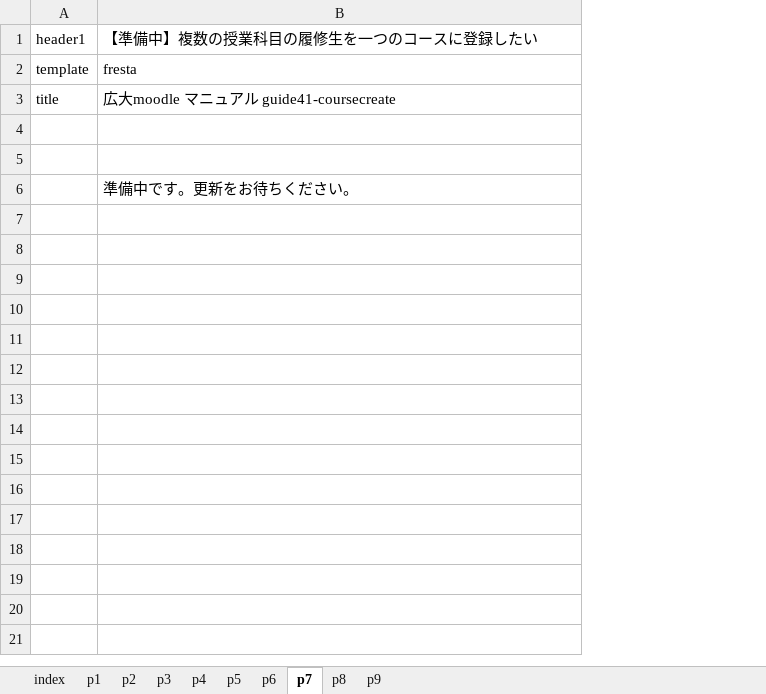
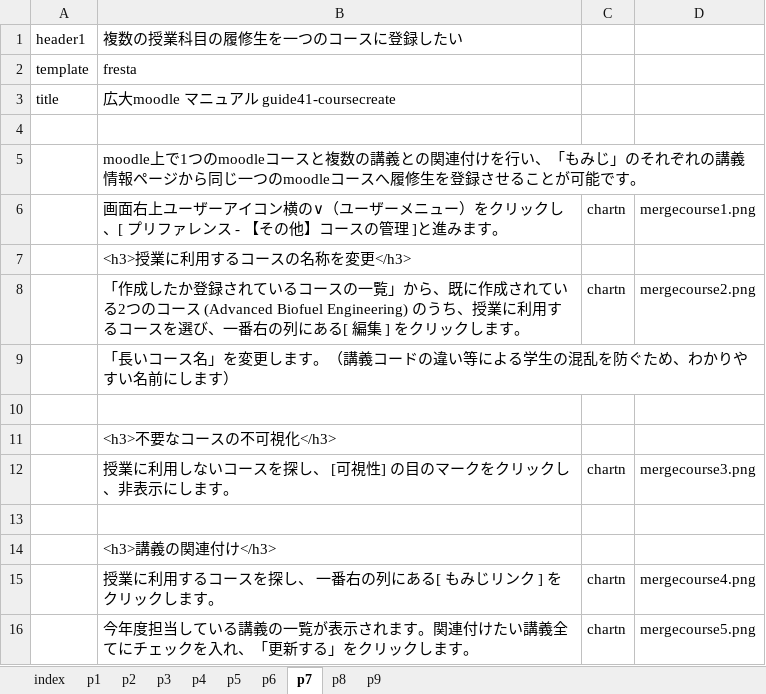
Before and after one commit to imc-lms-adm/support-vle-man, an Excel workbook: guide41_coursecreate.xlsx, sheet p7, drawn as a sheet; values as stored, in another font and other column widths than the file's, no borders; addresses are those after the commit; the diff names each change by its address in the sheet, - before the commit and + after, or states it on an @@ line.

Commit message:
Add files via upload

```diff
--- a/guide41_coursecreate.xlsx (sheet p7)
+++ b/guide41_coursecreate.xlsx (sheet p7)
+column C, empty
+column D, empty
-B1: 【準備中】複数の授業科目の履修生を一つのコースに登録したい
+B1: 複数の授業科目の履修生を一つのコースに登録したい
+row 5:  | moodle上で1つのmoodleコースと複数の講義との関連付けを行い、「もみじ」のそれぞれの講義情報ページから同じ一つのmoodleコースへ履修生を登録させることが可能です。
+row 6:  | 画面右上ユーザーアイコン横の∨（ユーザーメニュー）をクリックし、[ プリファレンス - 【その他】コースの管理 ]と進みます。 | chartn | mergecourse1.png
+row 7:  | <h3>授業に利用するコースの名称を変更</h3>
+row 8:  | 「作成したか登録されているコースの一覧」から、既に作成されている2つのコース (Advanced Biofuel Engineering) のうち、授業に利用するコースを選び、一番右の列にある[ 編集 ] をクリックします。 | chartn | mergecourse2.png
+row 9:  | 「長いコース名」を変更します。（講義コードの違い等による学生の混乱を防ぐため、わかりやすい名前にします）
-B11: 準備中です。更新をお待ちください。
+B11: <h3>不要なコースの不可視化</h3>
+row 12:  | 授業に利用しないコースを探し、 [可視性] の目のマークをクリックし、非表示にします。 | chartn | mergecourse3.png
+row 13: (empty)
+row 14:  | <h3>講義の関連付け</h3>
+row 15:  | 授業に利用するコースを探し、 一番右の列にある[ もみじリンク ] をクリックします。 | chartn | mergecourse4.png
+row 16:  | 今年度担当している講義の一覧が表示されます。関連付けたい講義全てにチェックを入れ、「更新する」をクリックします。 | chartn | mergecourse5.png
```
Also changed, not shown: sheet p1.
